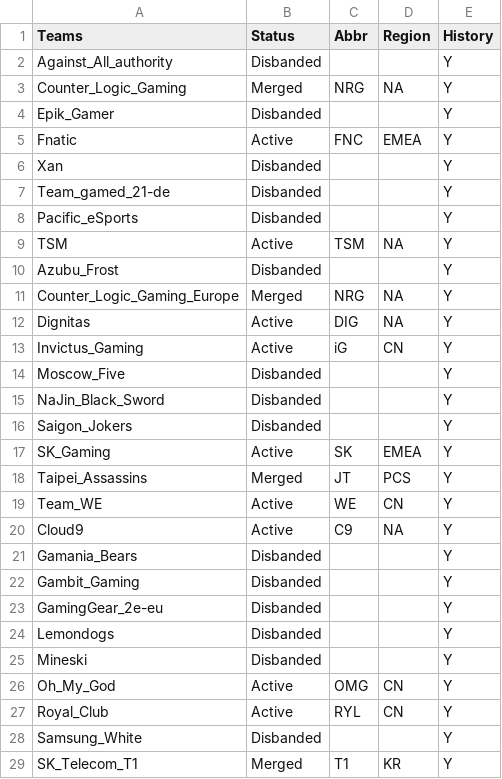
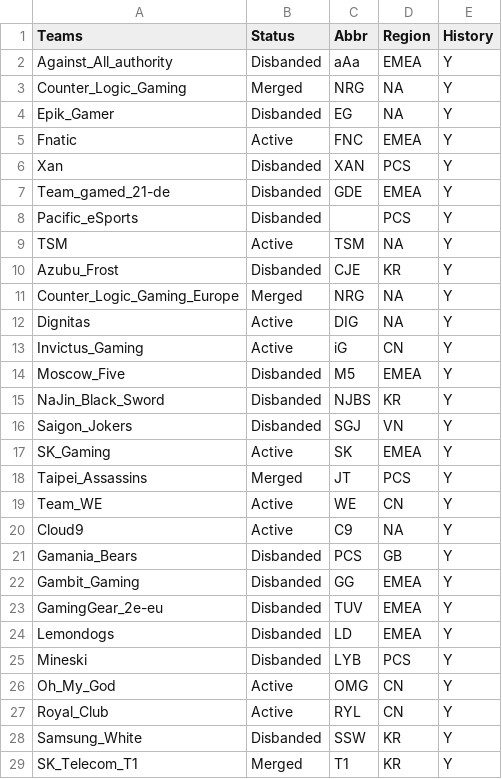
Before and after one commit to SzeWaiHo/UCDPA-SzeWaiHo, a CSV file: teams_stats_V.csv, drawn as a sheet; only a part is shown; the diff covers the shown part only.

Commit message:
update

```diff
--- a/teams_stats_V.csv
+++ b/teams_stats_V.csv
@@ -1,11 +1,11 @@
 Teams ,Status,Abbr,Region,History
-Against_All_authority,Disbanded,,,Y
+Against_All_authority,Disbanded,aAa,EMEA,Y
 Counter_Logic_Gaming,Merged,NRG,NA,Y
-Epik_Gamer,Disbanded,,,Y
+Epik_Gamer,Disbanded,EG,NA,Y
 Fnatic,Active,FNC,EMEA,Y
-Xan,Disbanded,,,Y
-Team_gamed_21-de,Disbanded,,,Y
-Pacific_eSports,Disbanded,,,Y
+Xan,Disbanded,XAN,PCS,Y
+Team_gamed_21-de,Disbanded,GDE,EMEA,Y
+Pacific_eSports,Disbanded,,PCS,Y
 TSM,Active,TSM,NA,Y
-Azubu_Frost,Disbanded,,,Y
+Azubu_Frost,Disbanded,CJE,KR,Y
 Counter_Logic_Gaming_Europe,Merged,NRG,NA,Y
@@ -13,5 +13,5 @@ Dignitas,Active,DIG,NA,Y
 Invictus_Gaming,Active,iG,CN,Y
-Moscow_Five,Disbanded,,,Y
-NaJin_Black_Sword,Disbanded,,,Y
-Saigon_Jokers,Disbanded,,,Y
+Moscow_Five,Disbanded,M5,EMEA,Y
+NaJin_Black_Sword,Disbanded,NJBS,KR,Y
+Saigon_Jokers,Disbanded,SGJ,VN,Y
 SK_Gaming,Active,SK,EMEA,Y
@@ -20,10 +20,10 @@ Team_WE,Active,WE,CN,Y
 Cloud9,Active,C9,NA,Y
-Gamania_Bears,Disbanded,,,Y
-Gambit_Gaming,Disbanded,,,Y
-GamingGear_2e-eu,Disbanded,,,Y
-Lemondogs,Disbanded,,,Y
-Mineski,Disbanded,,,Y
+Gamania_Bears,Disbanded,PCS,GB,Y
+Gambit_Gaming,Disbanded,GG,EMEA,Y
+GamingGear_2e-eu,Disbanded,TUV,EMEA,Y
+Lemondogs,Disbanded,LD,EMEA,Y
+Mineski,Disbanded,LYB,PCS,Y
 Oh_My_God,Active,OMG,CN,Y
 Royal_Club,Active,RYL,CN,Y
-Samsung_White,Disbanded,,,Y
+Samsung_White,Disbanded,SSW,KR,Y
 SK_Telecom_T1,Merged,T1,KR,Y
```
Also changed, not shown: 18 edited cells elsewhere in this file.
